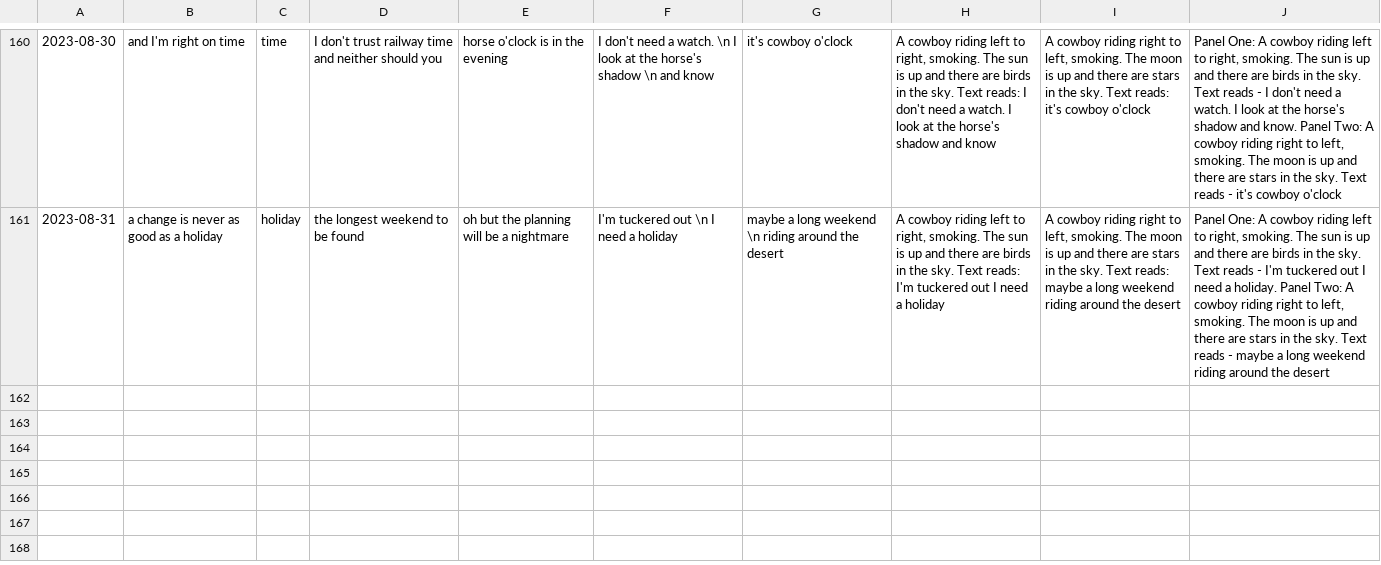
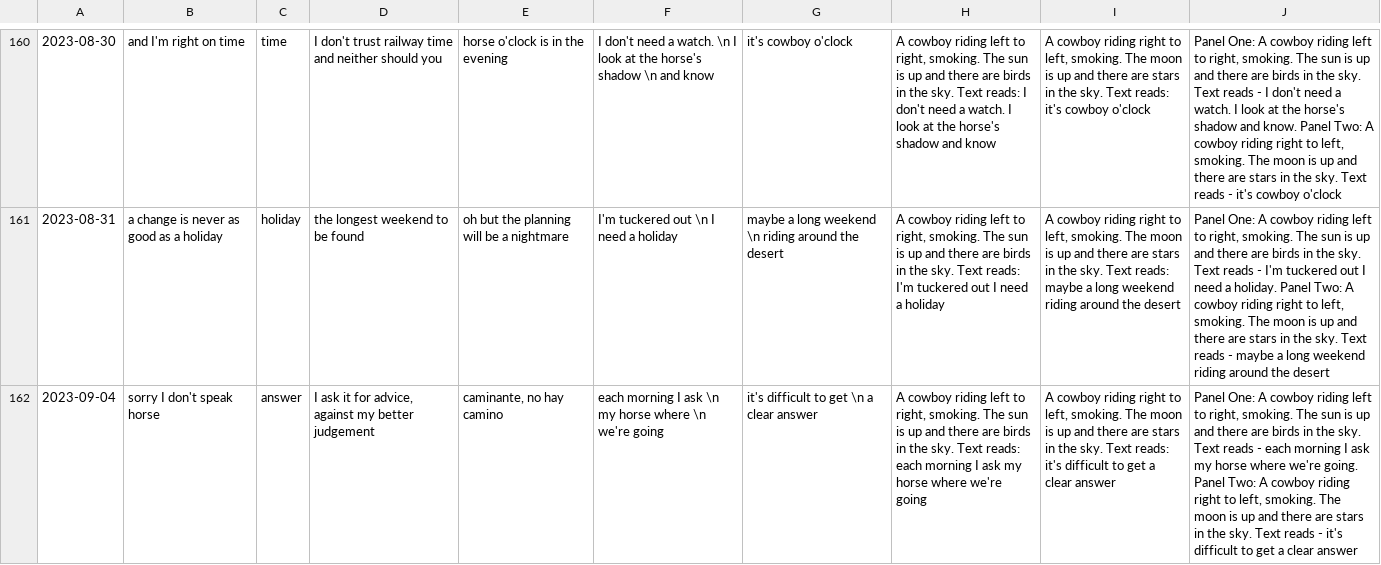
Before and after one commit to Louis-yes/return.horse, a TSV file: clay/comics.tsv, drawn as a sheet; only a part is shown, gaps mark what is left out; the diff names each change by its address in the sheet, - before the commit and + after, or states it on an @@ line.

```diff
--- a/clay/comics.tsv
+++ b/clay/comics.tsv
+row 162: 2023-09-04 | sorry I don't speak horse | answer | I ask it for advice, against my better judgement | caminante, no hay camino | each morning I ask \n my horse where \n we're going | it's difficult to get \n a clear answer | A cowboy riding left to right, smoking. The sun is up and there are birds in the sky. Text reads: each morning I ask my horse where we're going | A cowboy riding right to left, smoking. The moon is up and there are stars in the sky. Text reads: it's difficult to get a clear answer | Panel One: A cowboy riding left to right, smoking. The sun is up and there are birds in the sky. Text reads - each morning I ask my horse where we're going. Panel Two: A cowboy riding right to left, smoking. The moon is up and there are stars in the sky. Text reads - it's difficult to get a clear answer
```
Also changed, not shown: 1 other file.
